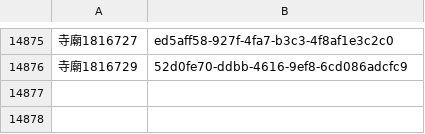
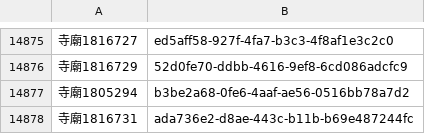
Before and after one commit to kiang/religion, a CSV file: data/uuid.csv, drawn as a sheet; only a part is shown, gaps mark what is left out; the diff names each change by its address in the sheet, - before the commit and + after, or states it on an @@ line.

```diff
--- a/data/uuid.csv
+++ b/data/uuid.csv
+row 14877: 寺廟1805294 | b3be2a68-0fe6-4aaf-ae56-0516bb78a7d2
+row 14878: 寺廟1816731 | ada736e2-d8ae-443c-b11b-b69e487244fc
```
Also changed, not shown: data/count.csv, data/missing.csv, 23 other files.
